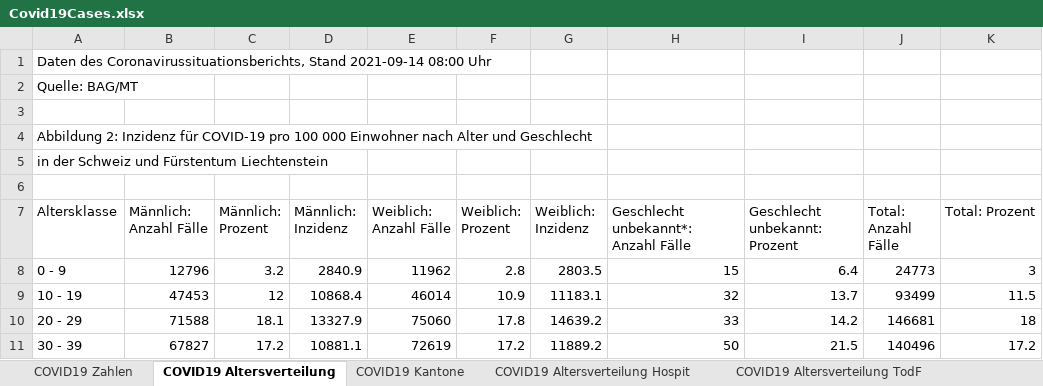
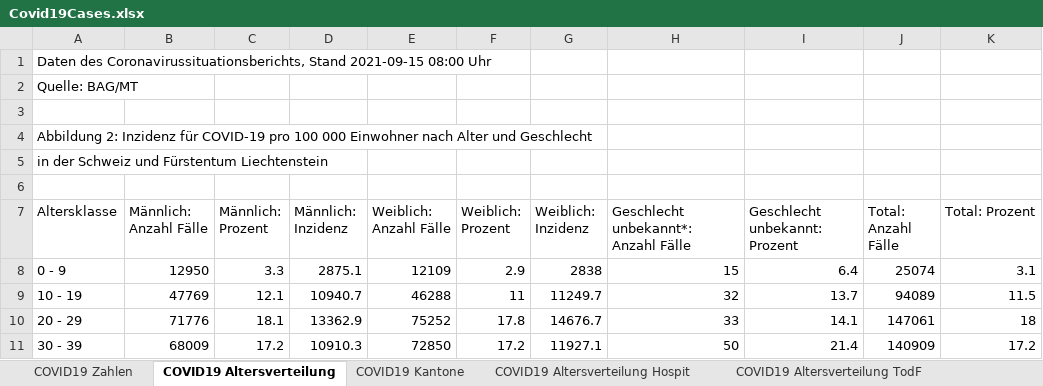
Before and after one commit to dankaufmann/f-curve, an Excel workbook: Data/Covid19Cases.xlsx, sheet COVID19 Altersverteilung, drawn as a sheet; only a part is shown; values as stored, in another font and other column widths than the file's, no borders; the diff covers the shown part only; the diff names each change by its address in the sheet, - before the commit and + after, or states it on an @@ line.

```diff
--- a/Data/Covid19Cases.xlsx (sheet COVID19 Altersverteilung)
+++ b/Data/Covid19Cases.xlsx (sheet COVID19 Altersverteilung)
-A1 (Altersklasse): …Coronavirussituationsberichts, Stand 2021-09-14 08:00 Uhr
+A1 (Altersklasse): …Coronavirussituationsberichts, Stand 2021-09-15 08:00 Uhr
-B8 (Männlich: Anzahl Fälle): 12796
+B8 (Männlich: Anzahl Fälle): 12950
-C8 (Männlich: Prozent): 3.2
+C8 (Männlich: Prozent): 3.3
-D8 (Männlich: Inzidenz): 2840.9
+D8 (Männlich: Inzidenz): 2875.1
-E8 (Weiblich: Anzahl Fälle): 11962
+E8 (Weiblich: Anzahl Fälle): 12109
-F8 (Weiblich: Prozent): 2.8
+F8 (Weiblich: Prozent): 2.9
-G8 (Weiblich: Inzidenz): 2803.5
+G8 (Weiblich: Inzidenz): 2838
-J8 (Total: Anzahl Fälle): 24773
+J8 (Total: Anzahl Fälle): 25074
-K8 (Total: Prozent): 3
+K8 (Total: Prozent): 3.1
-B9 (Männlich: Anzahl Fälle): 47453
+B9 (Männlich: Anzahl Fälle): 47769
-C9 (Männlich: Prozent): 12
+C9 (Männlich: Prozent): 12.1
-D9 (Männlich: Inzidenz): 10868.4
+D9 (Männlich: Inzidenz): 10940.7
-E9 (Weiblich: Anzahl Fälle): 46014
+E9 (Weiblich: Anzahl Fälle): 46288
-F9 (Weiblich: Prozent): 10.9
+F9 (Weiblich: Prozent): 11
-G9 (Weiblich: Inzidenz): 11183.1
+G9 (Weiblich: Inzidenz): 11249.7
-J9 (Total: Anzahl Fälle): 93499
+J9 (Total: Anzahl Fälle): 94089
-B10 (Männlich: Anzahl Fälle): 71588
+B10 (Männlich: Anzahl Fälle): 71776
-D10 (Männlich: Inzidenz): 13327.9
+D10 (Männlich: Inzidenz): 13362.9
-E10 (Weiblich: Anzahl Fälle): 75060
+E10 (Weiblich: Anzahl Fälle): 75252
-G10 (Weiblich: Inzidenz): 14639.2
+G10 (Weiblich: Inzidenz): 14676.7
-I10 (Geschlecht unbekannt: Prozent): 14.2
+I10 (Geschlecht unbekannt: Prozent): 14.1
-J10 (Total: Anzahl Fälle): 146681
+J10 (Total: Anzahl Fälle): 147061
-B11 (Männlich: Anzahl Fälle): 67827
+B11 (Männlich: Anzahl Fälle): 68009
-D11 (Männlich: Inzidenz): 10881.1
+D11 (Männlich: Inzidenz): 10910.3
-E11 (Weiblich: Anzahl Fälle): 72619
+E11 (Weiblich: Anzahl Fälle): 72850
-G11 (Weiblich: Inzidenz): 11889.2
+G11 (Weiblich: Inzidenz): 11927.1
-I11 (Geschlecht unbekannt: Prozent): 21.5
+I11 (Geschlecht unbekannt: Prozent): 21.4
-J11 (Total: Anzahl Fälle): 140496
+J11 (Total: Anzahl Fälle): 140909
```
Also changed, not shown: 30 edited cells elsewhere in this sheet, sheet COVID19 Zahlen, sheet COVID19 Isolation Quarantäne, sheet COVID19 Kantone, sheet COVID19 Altersverteilung Hospit, sheet COVID19 Altersverteilung TodF, Data/Covid19CasesJH.xlsx, 42 other files.
